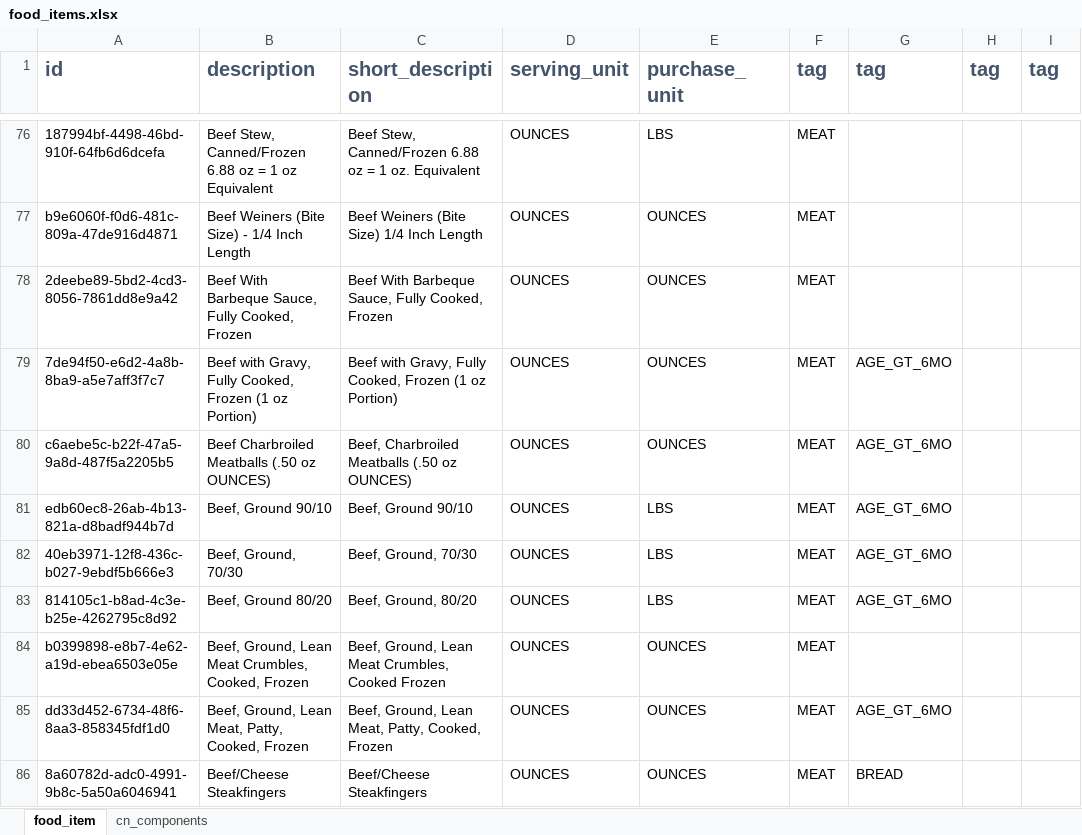
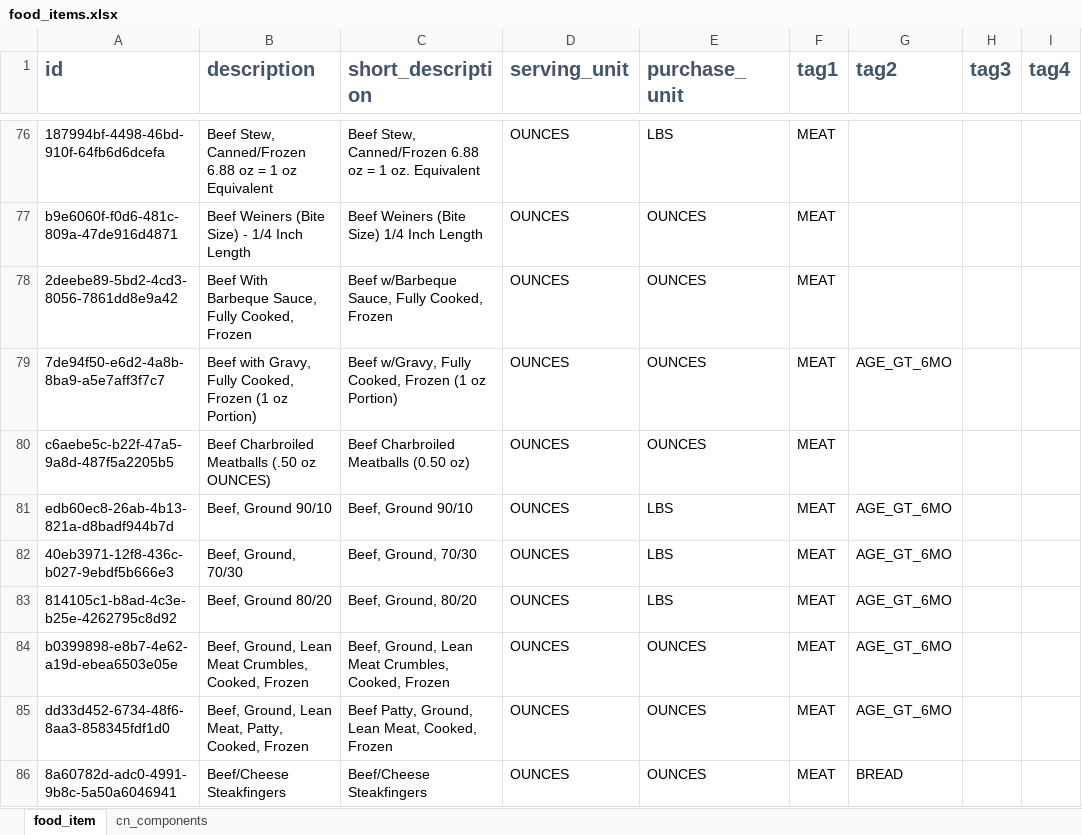
Before and after one commit to missaouib/childwatch, an Excel workbook: server/src/main/resources/data/food_items.xlsx, sheet food_item, drawn as a sheet; only a part is shown, gaps mark what is left out; values as stored, in another font and other column widths than the file's, no borders; the diff covers the shown part only; the diff names each change by its address in the sheet, - before the commit and + after, or states it on an @@ line.

```diff
--- a/server/src/main/resources/data/food_items.xlsx (sheet food_item)
+++ b/server/src/main/resources/data/food_items.xlsx (sheet food_item)
-F1: tag
+F1: tag1
-G1: tag
+G1: tag2
-H1: tag
+H1: tag3
-I1: tag
+I1: tag4
-C78 (short_description): Beef With Barbeque Sauce, Fully Cooked, Frozen
+C78 (short_description): Beef w/Barbeque Sauce, Fully Cooked, Frozen
-C79 (short_description): Beef with Gravy, Fully Cooked,…
+C79 (short_description): Beef w/Gravy, Fully Cooked,…
-C80 (short_description): Beef, Charbroiled Meatballs (.50 oz OUNCES)
+C80 (short_description): Beef Charbroiled Meatballs (0.50 oz)
-G80 (tag2): AGE_GT_6MO
+G80 (tag2): (empty)
-C84 (short_description): …Meat Crumbles, Cooked Frozen
+C84 (short_description): …Meat Crumbles, Cooked, Frozen
-G84 (tag2): (empty)
+G84 (tag2): AGE_GT_6MO
-C85 (short_description): Beef, Ground, Lean Meat, Patty, Cooked, Frozen
+C85 (short_description): Beef Patty, Ground, Lean Meat, Cooked, Frozen
```
Also changed, not shown: 6 added rows and 154 edited cells elsewhere in this sheet, sheet cn_components, hidden cells, 9 other files.
